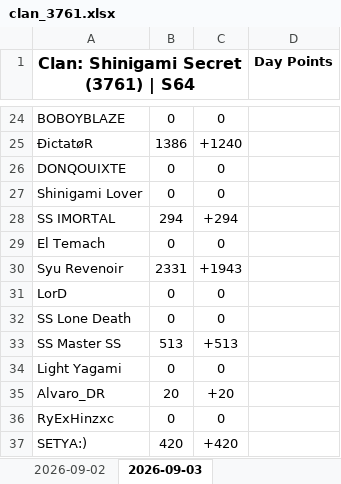
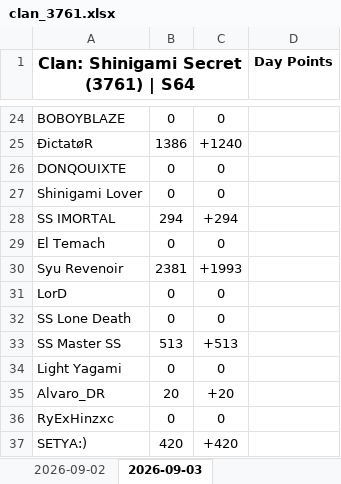
Before and after one commit to Abyssteroth/ShinigamiSecret-Reps, an Excel workbook: clan_3761.xlsx, sheet 2026-09-03, drawn as a sheet; only a part is shown, gaps mark what is left out; values as stored, in another font and other column widths than the file's, no borders; the diff covers the shown part only; the diff names each change by its address in the sheet, - before the commit and + after, or states it on an @@ line.

```diff
--- a/clan_3761.xlsx (sheet 2026-09-03)
+++ b/clan_3761.xlsx (sheet 2026-09-03)
-B30: 2331
+B30: 2381
-C30: +1943
+C30: +1993
```
Also changed, not shown: 1 added row, 1 removed row and 12 edited cells elsewhere in this sheet, 5 other files.
